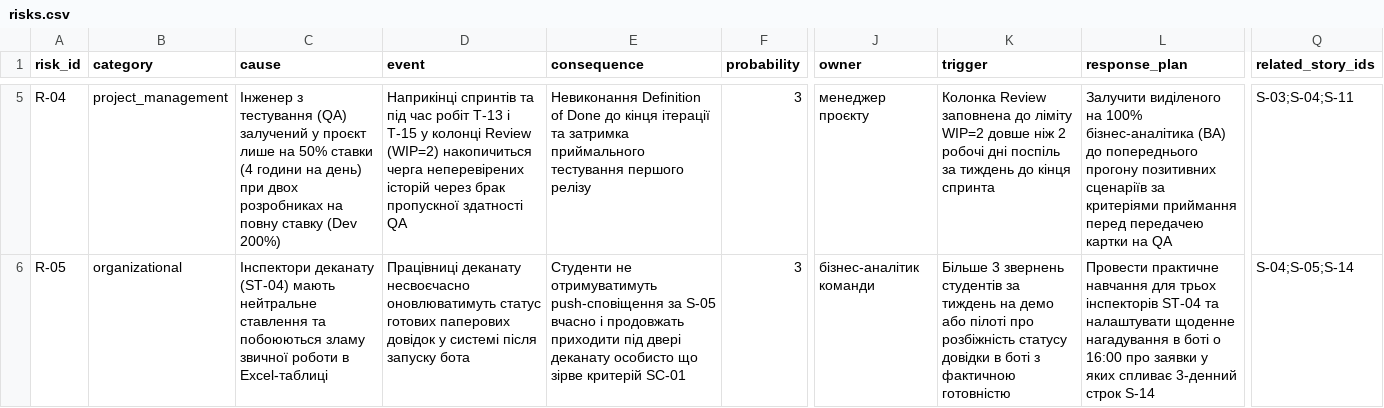
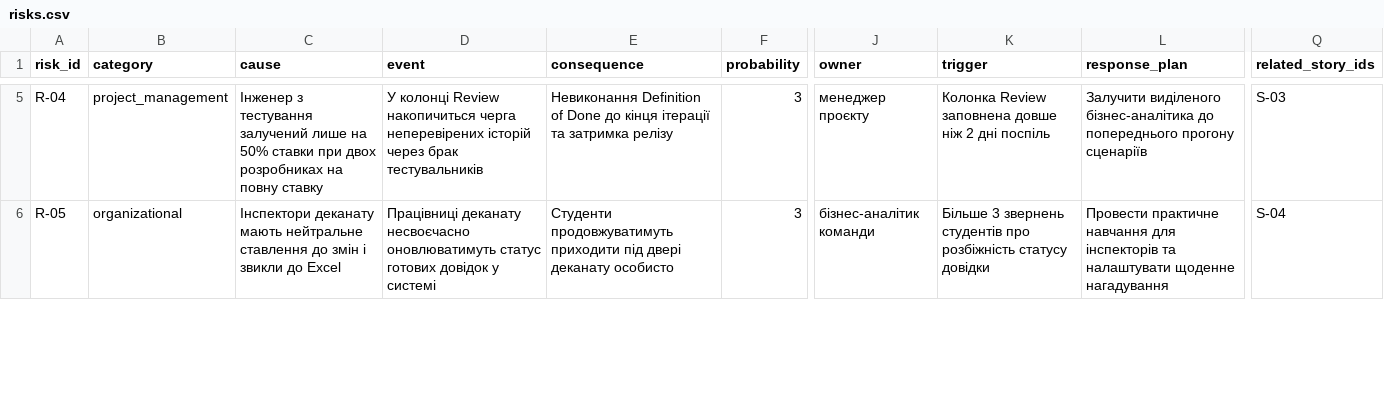
Before and after one commit to propop0/pm-2026-kn41-novachok, a CSV file: lr11_risks_quality/risks.csv, drawn as a sheet; only a part is shown, gaps mark what is left out; the diff covers the shown part only; the diff names each change by its address in the sheet, - before the commit and + after, or states it on an @@ line.

Commit message:
Update risks in risks.csv with new entries

```diff
--- a/lr11_risks_quality/risks.csv
+++ b/lr11_risks_quality/risks.csv
-C5 (cause): …з тестування (QA) залучений у проєкт лише на 50% ставки (4 години на день) при двох розробниках на повну ставку (Dev 200%)
+C5 (cause): …з тестування залучений лише на 50% ставки при двох розробниках на повну ставку
-D5 (event): Наприкінці спринтів та під час робіт T-13 і T-15 у колонці Review (WIP=2) накопичиться черга неперевірених історій через брак пропускної здатності QA
+D5 (event): У колонці Review накопичиться черга неперевірених історій через брак тестувальників
-E5 (consequence): …та затримка приймального тестування першого релізу
+E5 (consequence): …та затримка релізу
-K5 (trigger): …Review заповнена до ліміту WIP=2 довше ніж 2 робочі дні поспіль за тиждень до кінця спринта
+K5 (trigger): …Review заповнена довше ніж 2 дні поспіль
-L5 (response_plan): Залучити виділеного на 100% бізнес-аналітика (BA) до попереднього прогону позитивних сценаріїв за критеріями приймання перед передачею картки на QA
+L5 (response_plan): Залучити виділеного бізнес-аналітика до попереднього прогону сценаріїв
-Q5 (related_story_ids): S-03;S-04;S-11
+Q5 (related_story_ids): S-03
-C6 (cause): Інспектори деканату (ST-04) мають нейтральне ставлення та побоюються зламу звичної роботи в Excel-таблиці
+C6 (cause): Інспектори деканату мають нейтральне ставлення до змін і звикли до Excel
-D6 (event): …статус готових паперових довідок у системі після запуску бота
+D6 (event): …статус готових довідок у системі
-E6 (consequence): Студенти не отримуватимуть push-сповіщення за S-05 вчасно і продовжать приходити під двері деканату особисто що зірве критерій SC-01
+E6 (consequence): Студенти продовжуватимуть приходити під двері деканату особисто
-K6 (trigger): …звернень студентів за тиждень на демо або пілоті про розбіжність статусу довідки в боті з фактичною готовністю
+K6 (trigger): …звернень студентів про розбіжність статусу довідки
-L6 (response_plan): …навчання для трьох інспекторів ST-04 та налаштувати щоденне нагадування в боті о 16:00 про заявки у яких спливає 3-денний строк S-14
+L6 (response_plan): …навчання для інспекторів та налаштувати щоденне нагадування
-Q6 (related_story_ids): S-04;S-05;S-14
+Q6 (related_story_ids): S-04
```
Also changed, not shown: 37 edited cells elsewhere in this file.
